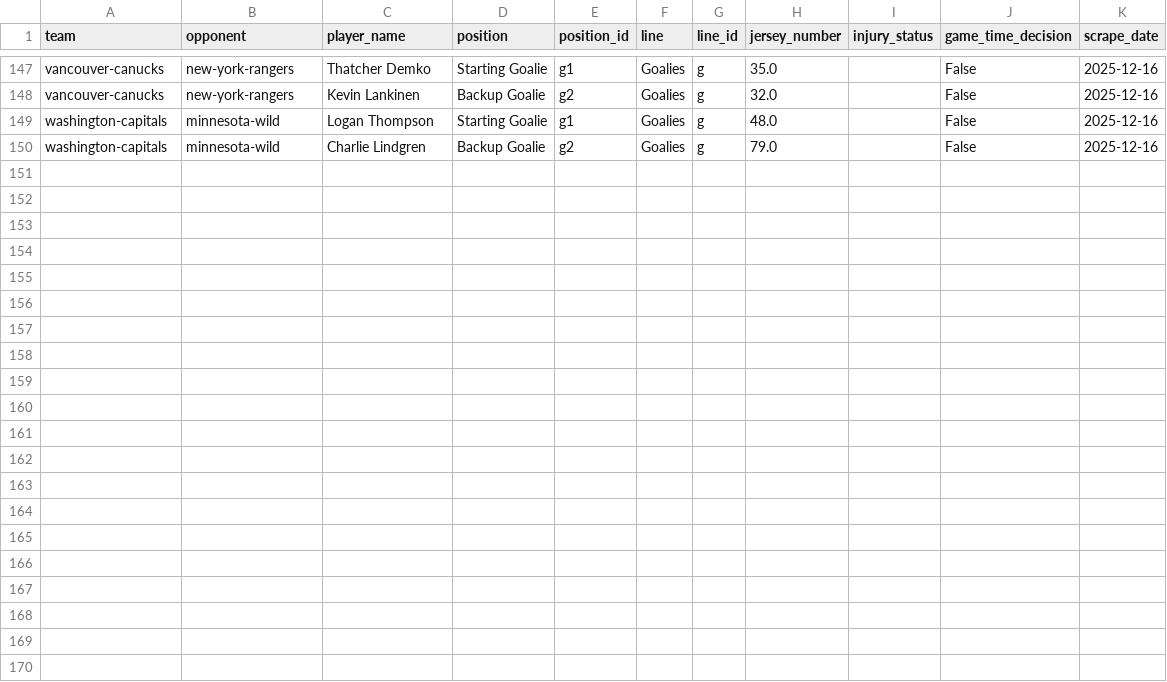
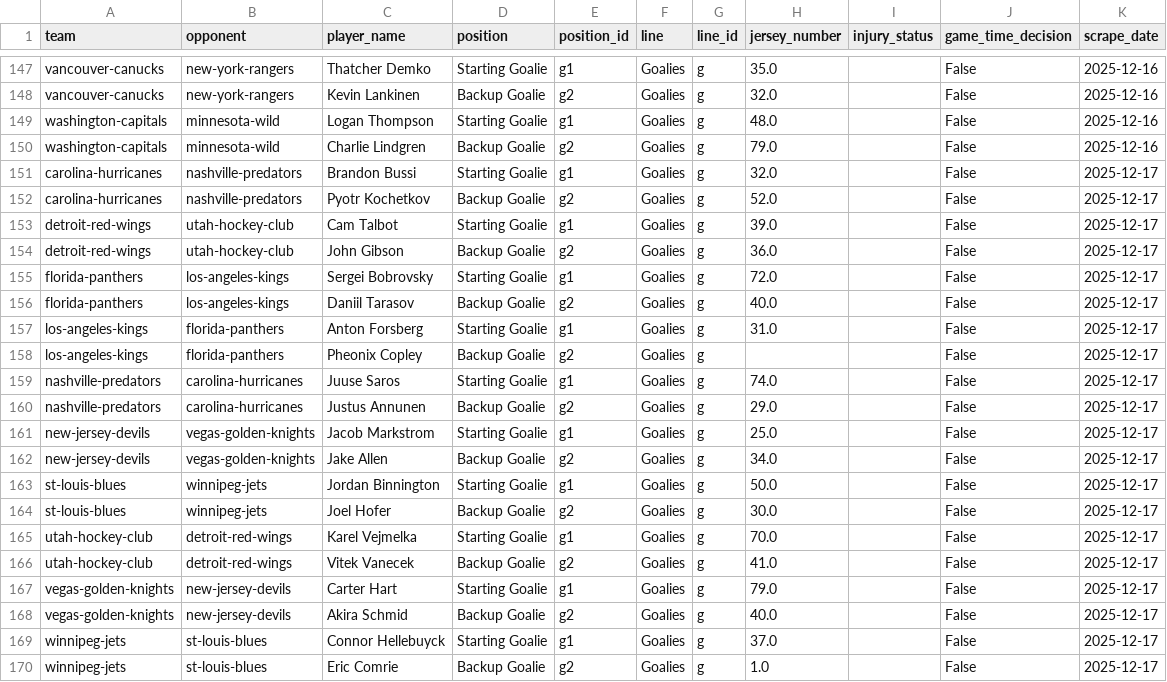
Before and after one commit to naustin1117/oddsAnalyzer, a CSV file: data/lineup_goalies.csv, drawn as a sheet; only a part is shown, gaps mark what is left out.

```diff
--- a/data/lineup_goalies.csv
+++ b/data/lineup_goalies.csv
@@ -150 +150,21 @@ washington-capitals,minnesota-wild,Logan Thompson,Starting Goalie,g1,Goalies,g,4
 washington-capitals,minnesota-wild,Charlie Lindgren,Backup Goalie,g2,Goalies,g,79.0,,False,2025-12-16
+carolina-hurricanes,nashville-predators,Brandon Bussi,Starting Goalie,g1,Goalies,g,32.0,,False,2025-12-17
+carolina-hurricanes,nashville-predators,Pyotr Kochetkov,Backup Goalie,g2,Goalies,g,52.0,,False,2025-12-17
+detroit-red-wings,utah-hockey-club,Cam Talbot,Starting Goalie,g1,Goalies,g,39.0,,False,2025-12-17
+detroit-red-wings,utah-hockey-club,John Gibson,Backup Goalie,g2,Goalies,g,36.0,,False,2025-12-17
+florida-panthers,los-angeles-kings,Sergei Bobrovsky,Starting Goalie,g1,Goalies,g,72.0,,False,2025-12-17
+florida-panthers,los-angeles-kings,Daniil Tarasov,Backup Goalie,g2,Goalies,g,40.0,,False,2025-12-17
+los-angeles-kings,florida-panthers,Anton Forsberg,Starting Goalie,g1,Goalies,g,31.0,,False,2025-12-17
+los-angeles-kings,florida-panthers,Pheonix Copley,Backup Goalie,g2,Goalies,g,,,False,2025-12-17
+nashville-predators,carolina-hurricanes,Juuse Saros,Starting Goalie,g1,Goalies,g,74.0,,False,2025-12-17
+nashville-predators,carolina-hurricanes,Justus Annunen,Backup Goalie,g2,Goalies,g,29.0,,False,2025-12-17
+new-jersey-devils,vegas-golden-knights,Jacob Markstrom,Starting Goalie,g1,Goalies,g,25.0,,False,2025-12-17
+new-jersey-devils,vegas-golden-knights,Jake Allen,Backup Goalie,g2,Goalies,g,34.0,,False,2025-12-17
+st-louis-blues,winnipeg-jets,Jordan Binnington,Starting Goalie,g1,Goalies,g,50.0,,False,2025-12-17
+st-louis-blues,winnipeg-jets,Joel Hofer,Backup Goalie,g2,Goalies,g,30.0,,False,2025-12-17
+utah-hockey-club,detroit-red-wings,Karel Vejmelka,Starting Goalie,g1,Goalies,g,70.0,,False,2025-12-17
+utah-hockey-club,detroit-red-wings,Vitek Vanecek,Backup Goalie,g2,Goalies,g,41.0,,False,2025-12-17
+vegas-golden-knights,new-jersey-devils,Carter Hart,Starting Goalie,g1,Goalies,g,79.0,,False,2025-12-17
+vegas-golden-knights,new-jersey-devils,Akira Schmid,Backup Goalie,g2,Goalies,g,40.0,,False,2025-12-17
+winnipeg-jets,st-louis-blues,Connor Hellebuyck,Starting Goalie,g1,Goalies,g,37.0,,False,2025-12-17
+winnipeg-jets,st-louis-blues,Eric Comrie,Backup Goalie,g2,Goalies,g,1.0,,False,2025-12-17
```
Also changed, not shown: data/lineup_injuries.csv, 1 other file.
